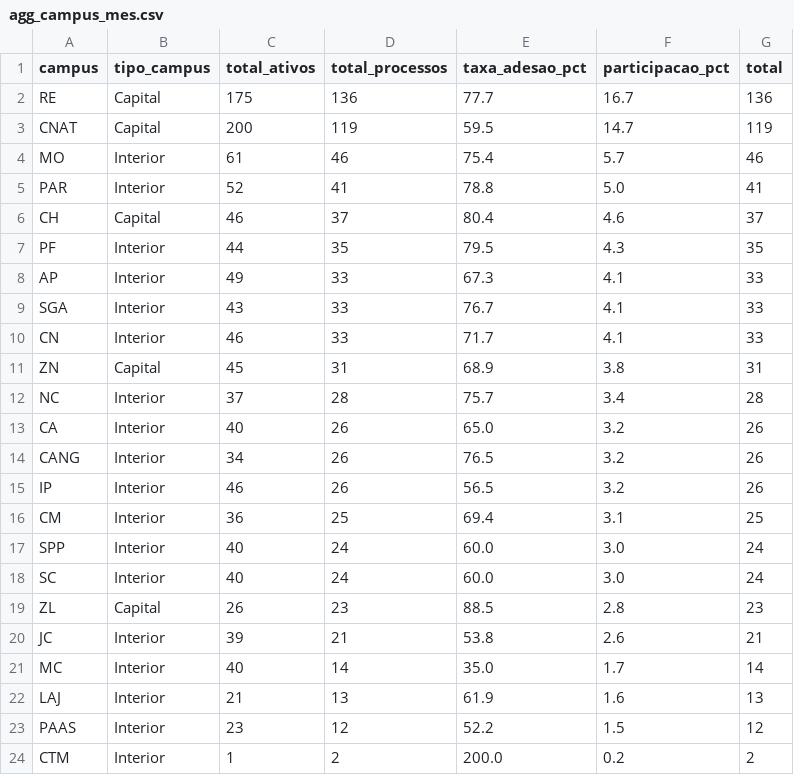
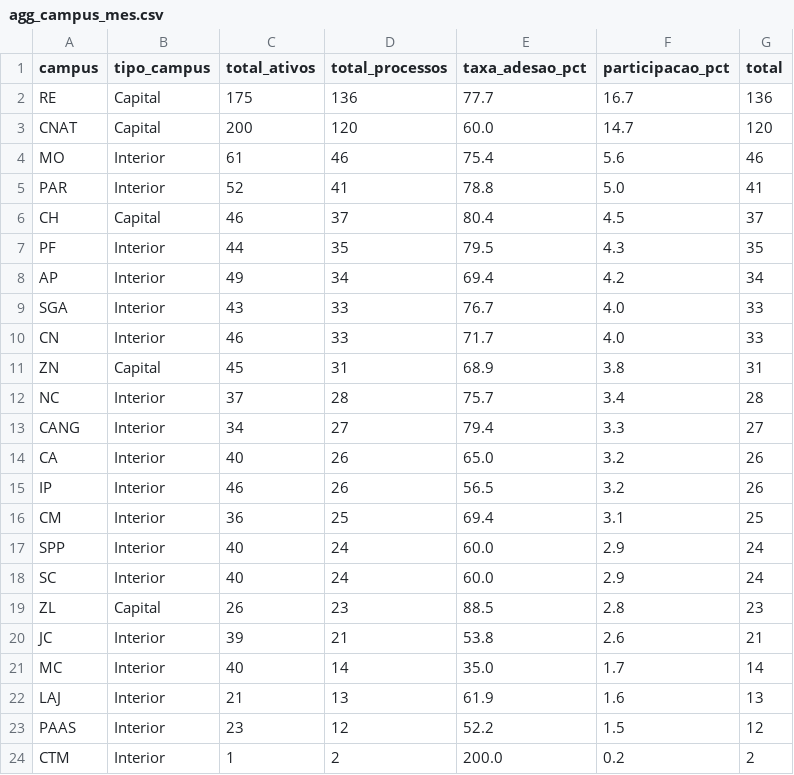
Before and after one commit to kelsoncm/memoriais-avaliados, a CSV file: docs/data/agg_campus_mes.csv, drawn as a sheet; only a part is shown.

```diff
--- a/docs/data/agg_campus_mes.csv
+++ b/docs/data/agg_campus_mes.csv
@@ -2,18 +2,18 @@ campus,tipo_campus,total_ativos,total_processos,taxa_adesao_pct,participacao_pct
 RE,Capital,175,136,77.7,16.7,136
-CNAT,Capital,200,119,59.5,14.7,119
-MO,Interior,61,46,75.4,5.7,46
+CNAT,Capital,200,120,60.0,14.7,120
+MO,Interior,61,46,75.4,5.6,46
 PAR,Interior,52,41,78.8,5.0,41
-CH,Capital,46,37,80.4,4.6,37
+CH,Capital,46,37,80.4,4.5,37
 PF,Interior,44,35,79.5,4.3,35
-AP,Interior,49,33,67.3,4.1,33
-SGA,Interior,43,33,76.7,4.1,33
-CN,Interior,46,33,71.7,4.1,33
+AP,Interior,49,34,69.4,4.2,34
+SGA,Interior,43,33,76.7,4.0,33
+CN,Interior,46,33,71.7,4.0,33
 ZN,Capital,45,31,68.9,3.8,31
 NC,Interior,37,28,75.7,3.4,28
+CANG,Interior,34,27,79.4,3.3,27
 CA,Interior,40,26,65.0,3.2,26
-CANG,Interior,34,26,76.5,3.2,26
 IP,Interior,46,26,56.5,3.2,26
 CM,Interior,36,25,69.4,3.1,25
-SPP,Interior,40,24,60.0,3.0,24
-SC,Interior,40,24,60.0,3.0,24
+SPP,Interior,40,24,60.0,2.9,24
+SC,Interior,40,24,60.0,2.9,24
 ZL,Capital,26,23,88.5,2.8,23
```
Also changed, not shown: docs/data/agg_cargo_nivel.csv, docs/data/fato_anonimo.csv, 2 other files.
